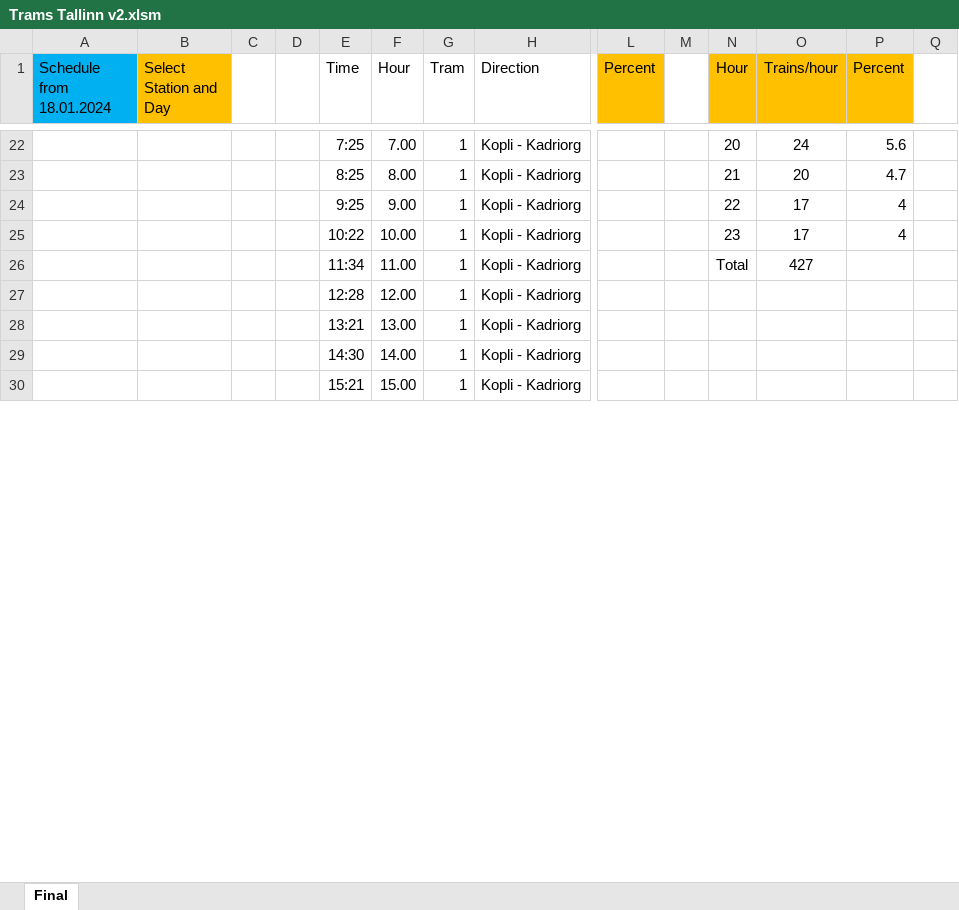
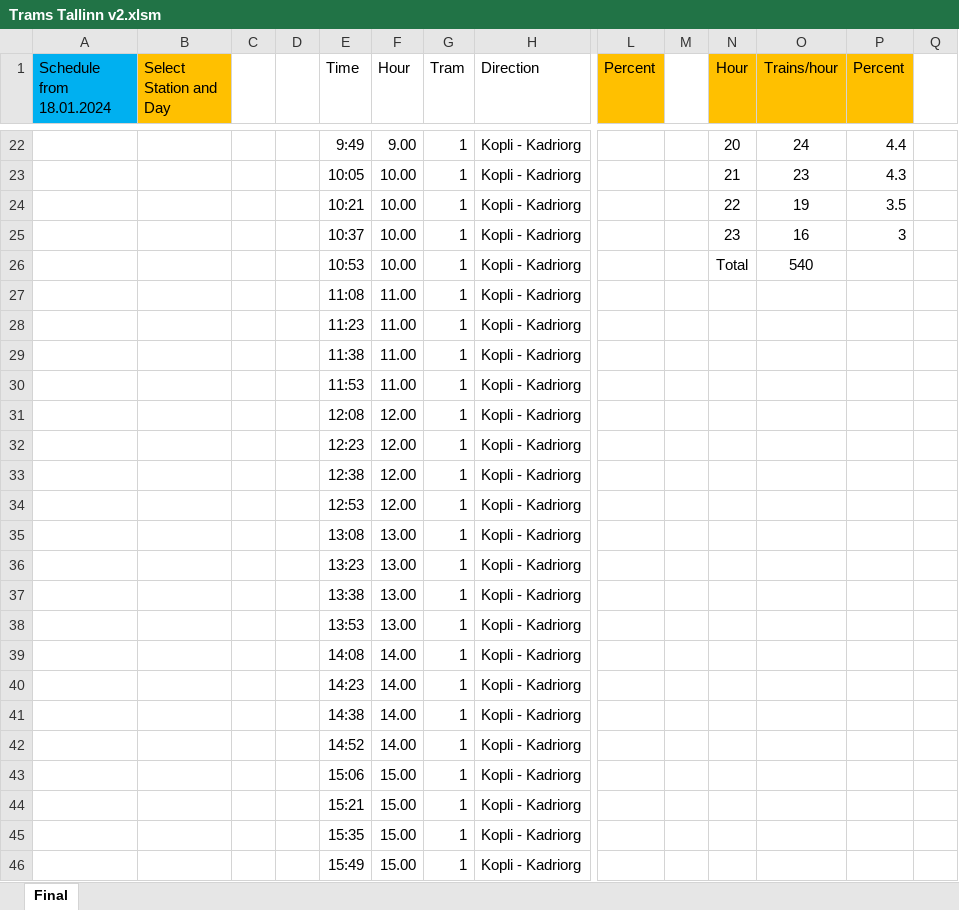
Before and after one commit to MykhailoYar/trams_tallinn, an Excel workbook: Trams Tallinn v2.xlsm, sheet Final, drawn as a sheet; only a part is shown, gaps mark what is left out; values as stored, in another font and other column widths than the file's, no borders; charts and pictures not drawn; removed rows and columns are numbered as before the commit, all else as after; rows hold the shown columns only; the diff covers the shown part only; the diff names each change by its address in the sheet, - before the commit and + after, or states it on an @@ line.

```diff
--- a/Trams Tallinn v2.xlsm (sheet Final)
+++ b/Trams Tallinn v2.xlsm (sheet Final)
-E22 (Time): 7:25
+E22 (Time): 9:49
-F22 (Hour): 7.00
+F22 (Hour): 9.00
-P22 (Percent): 5.6
+P22 (Percent): 4.4
-row 23:  |  |  |  | 8:25 | 8.00 | 1 | Kopli - Kadriorg |  |  | 21 | 20 | 4.7
-row 24:  |  |  |  | 9:25 | 9.00 | 1 | Kopli - Kadriorg |  |  | 22 | 17 | 4
+row 23:  |  |  |  | 10:05 | 10.00 | 1 | Kopli - Kadriorg |  |  | 21 | 23 | 4.3
+row 24:  |  |  |  | 10:21 | 10.00 | 1 | Kopli - Kadriorg |  |  | 22 | 19 | 3.5
-E25 (Time): 10:22
+E25 (Time): 10:37
-O25 (Trains/hour): 17
+O25 (Trains/hour): 16
-P25 (Percent): 4
+P25 (Percent): 3
+row 26:  |  |  |  | 10:53 | 10.00 | 1 | Kopli - Kadriorg |  |  | Total | 540
+row 27:  |  |  |  | 11:08 | 11.00 | 1 | Kopli - Kadriorg
-E28 (Time): 11:34
+E28 (Time): 11:23
-N28 (Hour): Total
+N28 (Hour): (empty)
-O28 (Trains/hour): 427
+O28 (Trains/hour): (empty)
+row 29:  |  |  |  | 11:38 | 11.00 | 1 | Kopli - Kadriorg
+row 30:  |  |  |  | 11:53 | 11.00 | 1 | Kopli - Kadriorg
-E31 (Time): 12:28
+E31 (Time): 12:08
+row 32:  |  |  |  | 12:23 | 12.00 | 1 | Kopli - Kadriorg
+row 33:  |  |  |  | 12:38 | 12.00 | 1 | Kopli - Kadriorg
+row 34:  |  |  |  | 12:53 | 12.00 | 1 | Kopli - Kadriorg
+row 35:  |  |  |  | 13:08 | 13.00 | 1 | Kopli - Kadriorg
-E36 (Time): 13:21
+E36 (Time): 13:23
@@ row 45 moved to row 37: 13:38 @@
+row 38:  |  |  |  | 13:53 | 13.00 | 1 | Kopli - Kadriorg
-E39 (Time): 14:30
+E39 (Time): 14:08
+row 40:  |  |  |  | 14:23 | 14.00 | 1 | Kopli - Kadriorg
+row 41:  |  |  |  | 14:38 | 14.00 | 1 | Kopli - Kadriorg
+row 42:  |  |  |  | 14:52 | 14.00 | 1 | Kopli - Kadriorg
+row 43:  |  |  |  | 15:06 | 15.00 | 1 | Kopli - Kadriorg
+row 45:  |  |  |  | 15:35 | 15.00 | 1 | Kopli - Kadriorg
+row 46:  |  |  |  | 15:49 | 15.00 | 1 | Kopli - Kadriorg
```
Also changed, not shown: 23 added rows, 335 removed rows, 1 moved row, 59 hidden or unhidden rows and 60 edited cells elsewhere in this sheet, hidden cells, charts or pictures, 5 other files.
